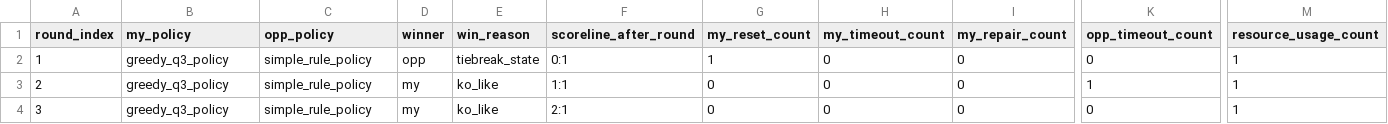
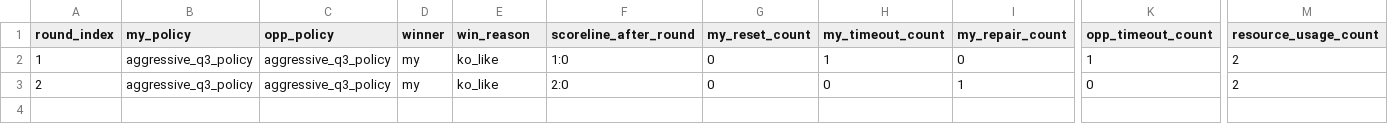
Before and after one commit to eeeeh123/MothorCup_b, a CSV file: outputs/tables/q4_bo3_greedy_vs_simple_rule_single_bo3_resource_usage_by_round.csv, drawn as a sheet; only a part is shown, gaps mark what is left out; rows hold the shown columns only; the diff covers the shown part only; the diff names each change by its address in the sheet, - before the commit and + after, or states it on an @@ line.

```diff
--- a/outputs/tables/q4_bo3_greedy_vs_simple_rule_single_bo3_resource_usage_by_round.csv
+++ b/outputs/tables/q4_bo3_greedy_vs_simple_rule_single_bo3_resource_usage_by_round.csv
-B2:B3 (my_policy): greedy_q3_policy
+B2:B3 (my_policy): aggressive_q3_policy
-C2:C3 (opp_policy): simple_rule_policy
+C2:C3 (opp_policy): aggressive_q3_policy
-D2 (winner): opp
+D2 (winner): my
-E2 (win_reason): tiebreak_state
+E2 (win_reason): ko_like
-F2 (scoreline_after_round): 0:1
+F2 (scoreline_after_round): 1:0
-G2 (my_reset_count): 1
+G2 (my_reset_count): 0
-H2 (my_timeout_count): 0
+H2 (my_timeout_count): 1
-K2 (opp_timeout_count): 0
+K2 (opp_timeout_count): 1
-M2:M3 (resource_usage_count): 1
+M2:M3 (resource_usage_count): 2
-F3 (scoreline_after_round): 1:1
+F3 (scoreline_after_round): 2:0
-I3 (my_repair_count): 0
+I3 (my_repair_count): 1
-K3 (opp_timeout_count): 1
+K3 (opp_timeout_count): 0
-row 4: 3 | greedy_q3_policy | simple_rule_policy | my | ko_like | 2:1 | 0 | 0 | 0 | 0 | 1
```
Also changed, not shown: 1 edited cell elsewhere in this file, outputs/tables/q1_action_ranking_final_aligned.csv, outputs/tables/q4_bo3_greedy_vs_random_single_bo3_resource_usage_by_round.csv, 19 other files.
